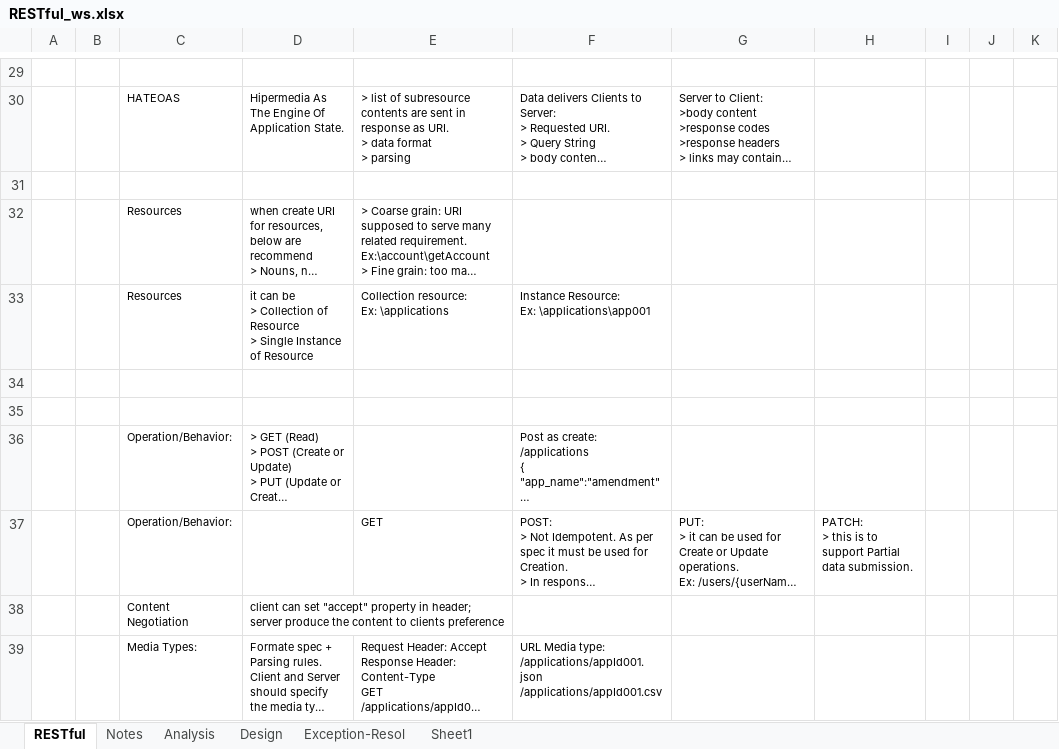
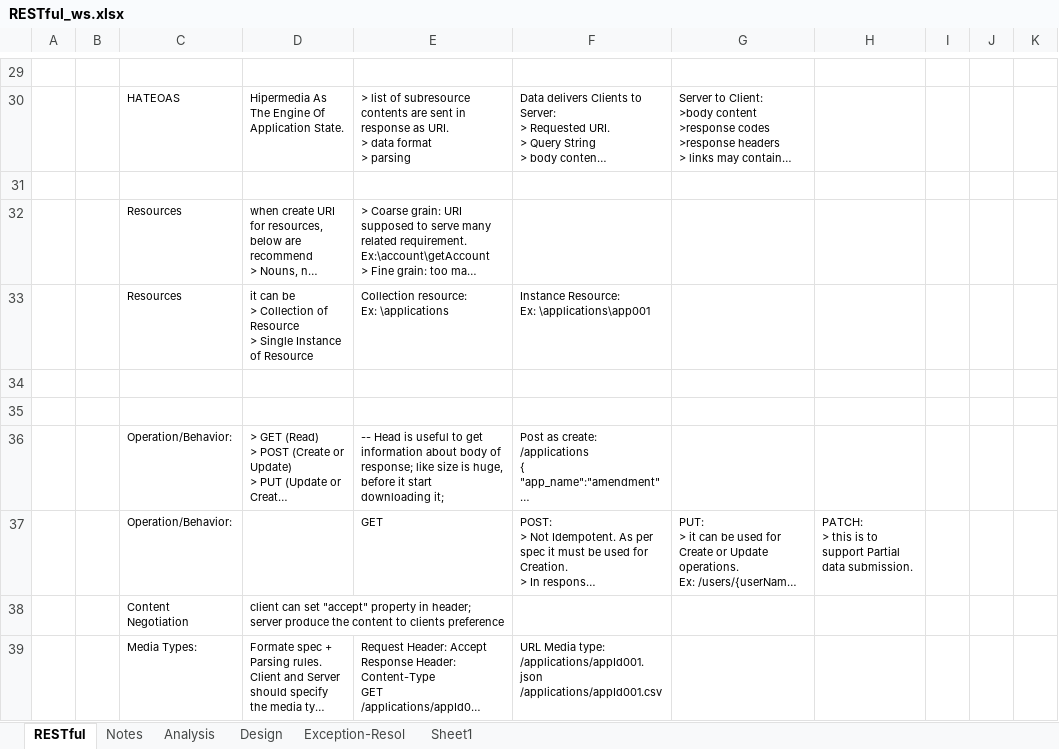
Before and after one commit to pradhapganesanj/pg-notes, an Excel workbook: RESTful_ws.xlsx, sheet RESTful, drawn as a sheet; only a part is shown, gaps mark what is left out; long unchanged cells end in …; values as stored, in another font and other column widths than the file's, no borders; charts and pictures not drawn; the diff names each change by its address in the sheet, - before the commit and + after, or states it on an @@ line.

```diff
--- a/RESTful_ws.xlsx (sheet RESTful)
+++ b/RESTful_ws.xlsx (sheet RESTful)
-E36: (empty)
+E36: -- Head is useful to get information about body of response; like size is huge, before it start downloading it;
```
Also changed, not shown: 4 other files.
